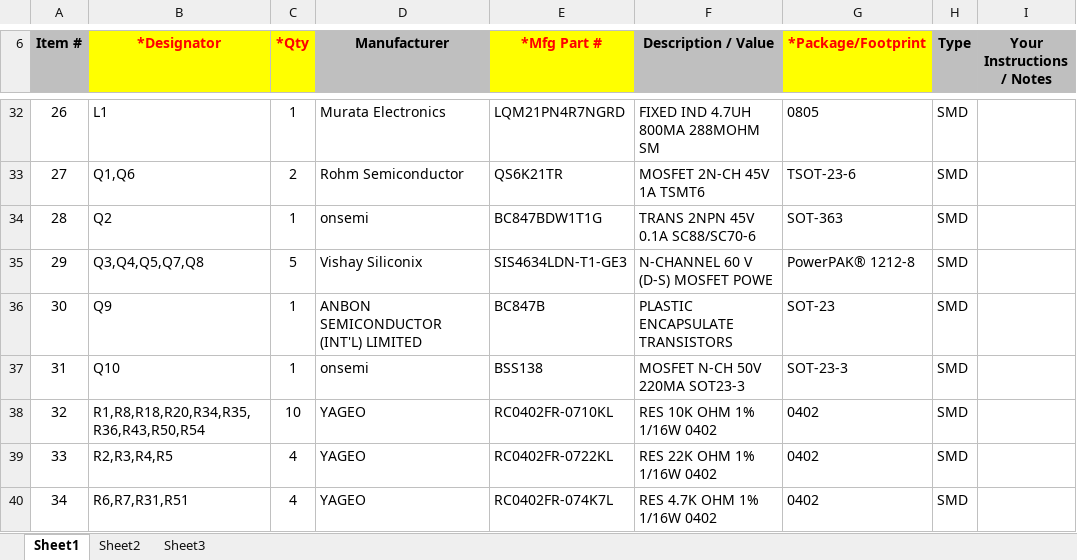
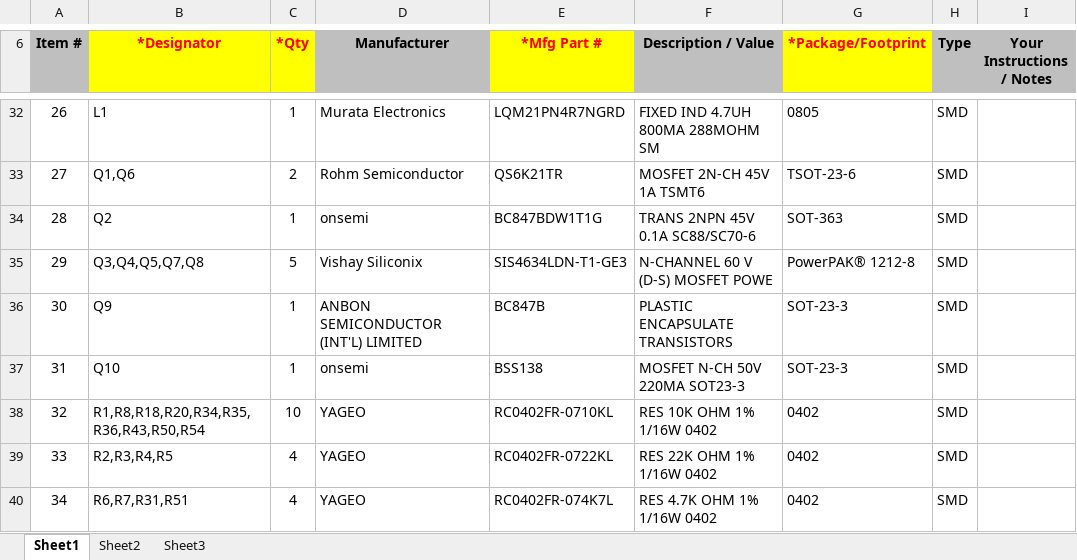
Before and after one commit to OpenRemise/S3Main, an Excel workbook: bom.xlsx, sheet Sheet1, drawn as a sheet; only a part is shown, gaps mark what is left out; values as stored, in another font and other column widths than the file's, no borders; charts and pictures not drawn; the diff names each change by its address in the sheet, - before the commit and + after, or states it on an @@ line.

Commit message:
chore: use consistent SOT-23-3 footprint

```diff
--- a/bom.xlsx (sheet Sheet1)
+++ b/bom.xlsx (sheet Sheet1)
-G36 (*Package/Footprint): SOT-23
+G36 (*Package/Footprint): SOT-23-3
```
Also changed, not shown: charts or pictures, 6 other files.
